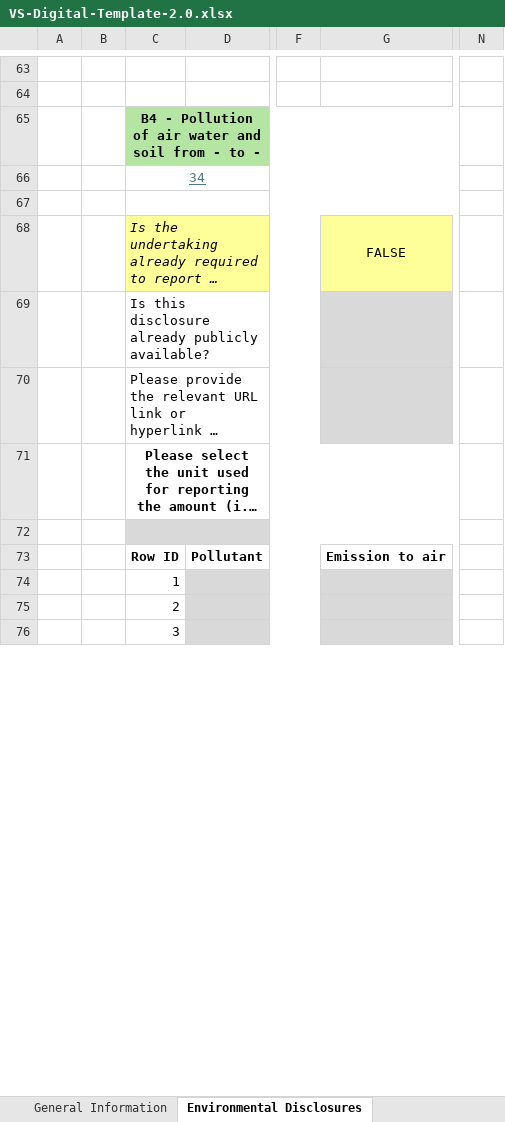
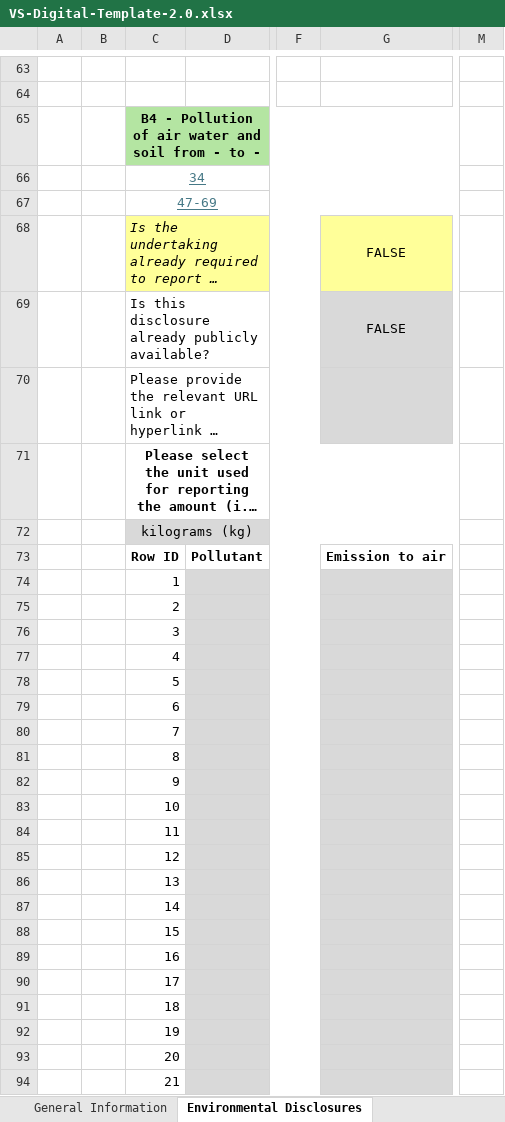
Before and after one commit to EFRAG-EU/Digital-Template-Data-Migration-Tool, an Excel workbook: src/migration_tool/data/VS-Digital-Template-2.0.xlsx, sheet Environmental Disclosures, drawn as a sheet; only a part is shown, gaps mark what is left out; long unchanged cells end in …; values as stored, in another font and other column widths than the file's, no borders; charts and pictures and conditional formats not drawn; removed rows and columns are numbered as before the commit, all else as after; rows hold the shown columns only; the diff covers the shown part only; the diff names each change by its address in the sheet, - before the commit and + after, or states it on an @@ line.

```diff
--- a/src/migration_tool/data/VS-Digital-Template-2.0.xlsx (sheet Environmental Disclosures)
+++ b/src/migration_tool/data/VS-Digital-Template-2.0.xlsx (sheet Environmental Disclosures)
+column M, empty
-column N, empty
-C67: (empty)
+C67: 47-69
-G69: (empty)
+G69: FALSE
-C72: (empty)
+C72: kilograms (kg)
+row 77:  |  | 4
+row 78:  |  | 5
+row 79:  |  | 6
+row 80:  |  | 7
+row 81:  |  | 8
+row 82:  |  | 9
+row 83:  |  | 10
+row 84:  |  | 11
+row 85:  |  | 12
+row 86:  |  | 13
+row 87:  |  | 14
+row 88:  |  | 15
+row 89:  |  | 16
+row 90:  |  | 17
+row 91:  |  | 18
+row 92:  |  | 19
+row 93:  |  | 20
+row 94:  |  | 21
```
Also changed, not shown: 193 added rows, 6 removed rows, 97 hidden or unhidden rows, 29 edited cells, cell formats and merged cells elsewhere in this sheet, sheet Translations, sheet Enumeration Lists, sheet Technical Sheet, sheet General Information, sheet Social Disclosures, sheet Table of Contents & Validation, 4 more sheets, other sheet tabs, formulas that keep their value, hidden cells, charts or pictures.
